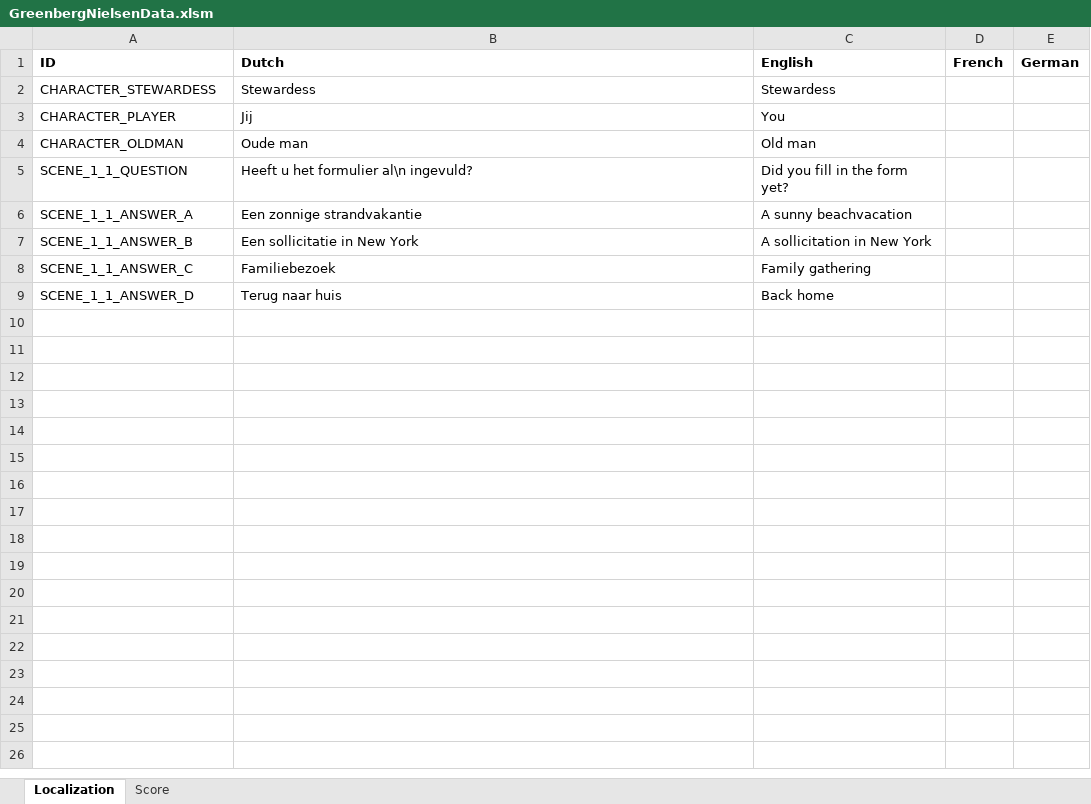
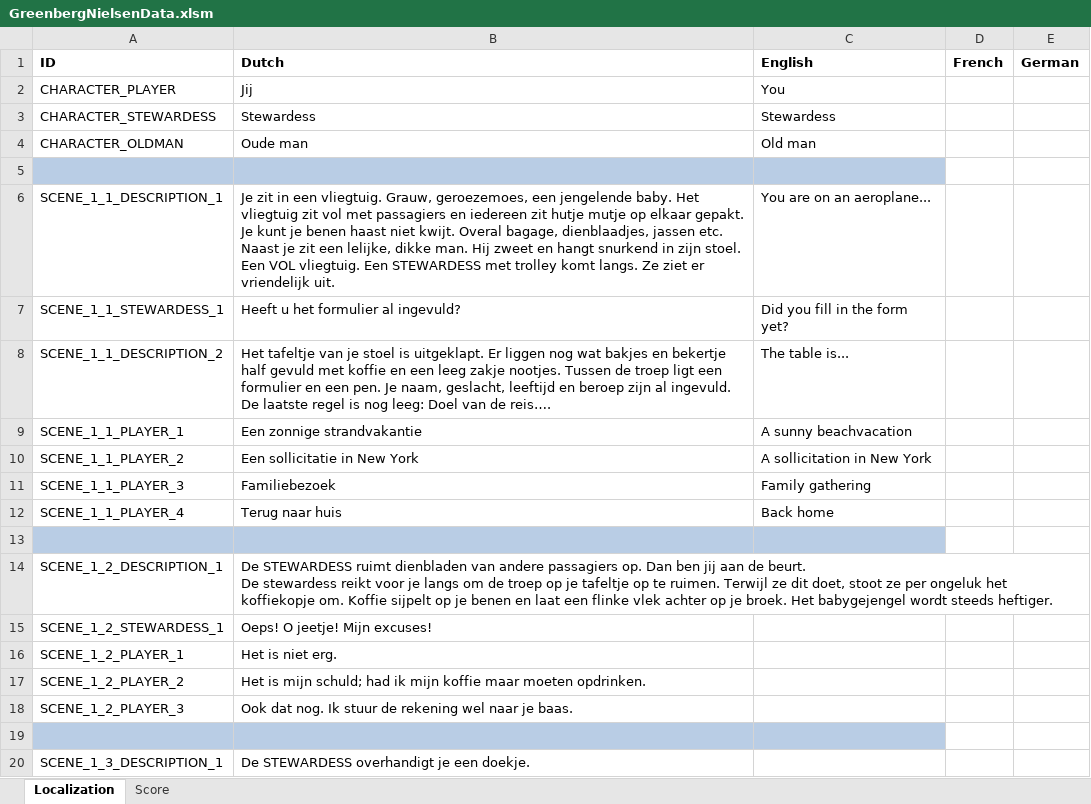
Before and after one commit to d5j6/smaak_gn, an Excel workbook: Datasheets/GreenbergNielsenData.xlsm, sheet Localization, drawn as a sheet; only a part is shown; values as stored, in another font and other column widths than the file's, no borders; charts and pictures not drawn; addresses are those after the commit; ↵ is a line break in a cell; the diff covers the shown part only; the diff names each change by its address in the sheet, - before the commit and + after, or states it on an @@ line.

```diff
--- a/Datasheets/GreenbergNielsenData.xlsm (sheet Localization)
+++ b/Datasheets/GreenbergNielsenData.xlsm (sheet Localization)
@@ row 3 moved to row 2: CHARACTER_PLAYER @@
+row 5: (empty)
+row 6: SCENE_1_1_DESCRIPTION_1 | Je zit in een vliegtuig. Grauw, geroezemoes, een jengelende baby. Het vliegtuig zit vol met passagiers en iedereen zit hutje mutje op elkaar gepakt. Je kunt je benen haast niet kwijt. Overal bagage, dienblaadjes, jassen etc. Naast je zit een lelijke, dikke man. Hij zweet en hangt snurkend in zijn stoel. Een VOL vliegtuig. Een STEWARDESS met trolley komt langs. Ze ziet er vriendelijk uit. | You are on an aeroplane...
-A7 (ID): SCENE_1_1_QUESTION
+A7 (ID): SCENE_1_1_STEWARDESS_1
-B7 (Dutch): Heeft u het formulier al\n ingevuld?
+B7 (Dutch): Heeft u het formulier al ingevuld?
+row 8: SCENE_1_1_DESCRIPTION_2 | Het tafeltje van je stoel is uitgeklapt. Er liggen nog wat bakjes en bekertje half gevuld met koffie en een leeg zakje nootjes. Tussen de troep ligt een formulier en een pen. Je naam, geslacht, leeftijd en beroep zijn al ingevuld. De laatste regel is nog leeg: Doel van de reis…. | The table is...
-A9 (ID): SCENE_1_1_ANSWER_A
+A9 (ID): SCENE_1_1_PLAYER_1
-A10 (ID): SCENE_1_1_ANSWER_B
+A10 (ID): SCENE_1_1_PLAYER_2
-A11 (ID): SCENE_1_1_ANSWER_C
+A11 (ID): SCENE_1_1_PLAYER_3
-A12 (ID): SCENE_1_1_ANSWER_D
+A12 (ID): SCENE_1_1_PLAYER_4
+row 13: (empty)
+row 14: SCENE_1_2_DESCRIPTION_1 | De STEWARDESS ruimt dienbladen van andere passagiers op. Dan ben jij aan de beurt. ↵ De stewardess reikt voor je langs om de troep op je tafeltje op te ruimen. Terwijl ze dit doet, stoot ze per ongeluk het koffiekopje om. Koffie sijpelt op je benen en laat een flinke vlek achter op je broek. Het babygejengel wordt steeds heftiger.
+row 15: SCENE_1_2_STEWARDESS_1 | Oeps! O jeetje! Mijn excuses!
+row 16: SCENE_1_2_PLAYER_1 | Het is niet erg.
+row 17: SCENE_1_2_PLAYER_2 | Het is mijn schuld; had ik mijn koffie maar moeten opdrinken.
+row 18: SCENE_1_2_PLAYER_3 | Ook dat nog. Ik stuur de rekening wel naar je baas.
+row 19: (empty)
+row 20: SCENE_1_3_DESCRIPTION_1 | De STEWARDESS overhandigt je een doekje.
```
Also changed, not shown: 75 added rows elsewhere in this sheet, sheet Score, charts or pictures, 24 other files.
